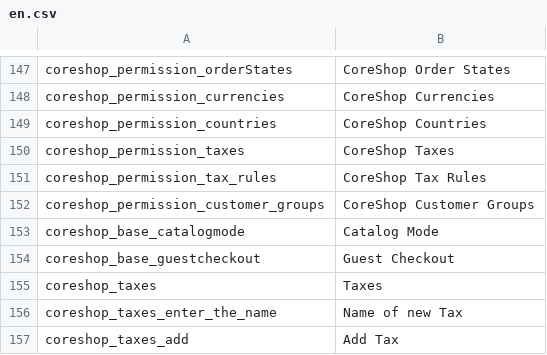
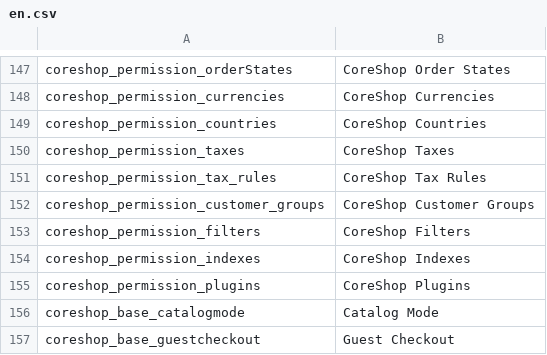
Before and after one commit to coreshop/CoreShop, a CSV file: static/texts/en.csv, drawn as a sheet; only a part is shown, gaps mark what is left out; the shorter side is filled out with more unchanged rows; the diff names each change by its address in the sheet, - before the commit and + after, or states it on an @@ line.

Commit message:
add translations

```diff
--- a/static/texts/en.csv
+++ b/static/texts/en.csv
+row 153: coreshop_permission_filters | CoreShop Filters
+row 154: coreshop_permission_indexes | CoreShop Indexes
+row 155: coreshop_permission_plugins | CoreShop Plugins
```
Also changed, not shown: 1 other file.
